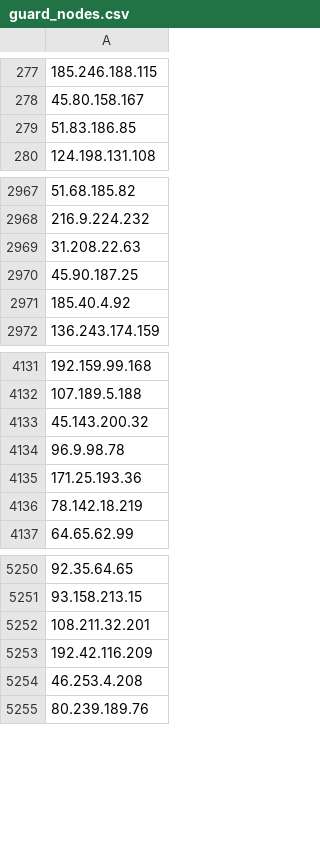
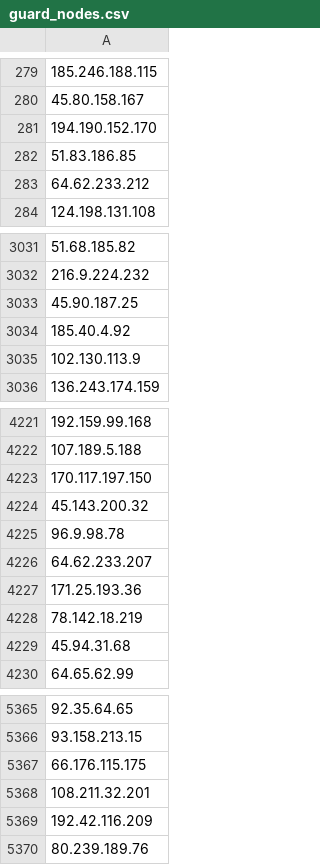
Before and after one commit to jjewitt/TOR_List, a CSV file: lists/guard_nodes.csv, drawn as a sheet; only a part is shown, gaps mark what is left out; removed rows and columns are numbered as before the commit, all else as after; the diff covers the shown part only; the diff names each change by its address in the sheet, - before the commit and + after, or states it on an @@ line.

```diff
--- a/lists/guard_nodes.csv
+++ b/lists/guard_nodes.csv
-A281: 51.83.186.85
+A281: 194.190.152.170
+row 282: 51.83.186.85
+row 283: 64.62.233.212
-A3033: 31.208.22.63
+A3033: 45.90.187.25
-row 2970: 45.90.187.25
+row 3035: 102.130.113.9
+row 4223: 170.117.197.150
-A4226: 171.25.193.36
+A4226: 64.62.233.207
+row 4227: 171.25.193.36
+row 4229: 45.94.31.68
-A5367: 108.211.32.201
+A5367: 66.176.115.175
-A5368: 46.253.4.208
+A5368: 108.211.32.201
-row 5253: 192.42.116.209
+row 5369: 192.42.116.209
```
Also changed, not shown: 132 added rows, 19 removed rows and 2 edited cells elsewhere in this file, lists/exit_nodes.csv, lists/recent_nodes.csv, 1 other file.
